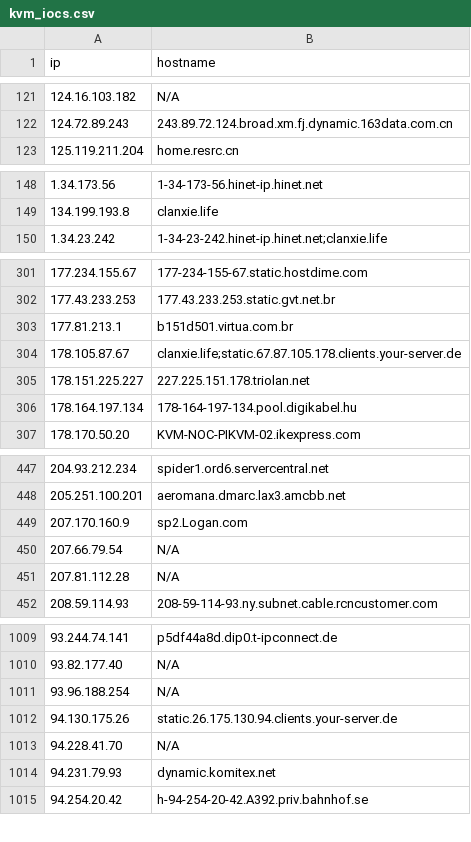
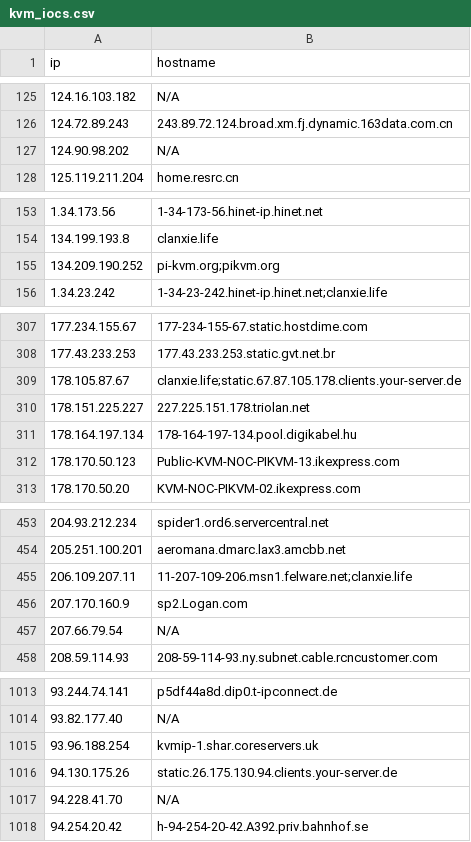
Before and after one commit to u5506878717-glitch/IP-KVM-IPs, a CSV file: kvm_iocs.csv, drawn as a sheet; only a part is shown, gaps mark what is left out; the diff covers the shown part only.

```diff
--- a/kvm_iocs.csv
+++ b/kvm_iocs.csv
@@ -122,2 +126,3 @@ ip,hostname
 124.72.89.243,243.89.72.124.broad.xm.fj.dynamic.163data.com.cn
+124.90.98.202,N/A
 125.119.211.204,home.resrc.cn
@@ -149,2 +154,3 @@ ip,hostname
 134.199.193.8,clanxie.life
+134.209.190.252,pi-kvm.org;pikvm.org
 1.34.23.242,1-34-23-242.hinet-ip.hinet.net;clanxie.life
@@ -302,3 +308,2 @@ ip,hostname
 177.43.233.253,177.43.233.253.static.gvt.net.br
-177.81.213.1,b151d501.virtua.com.br
 178.105.87.67,clanxie.life;static.67.87.105.178.clients.your-server.de
@@ -306,2 +311,3 @@ ip,hostname
 178.164.197.134,178-164-197-134.pool.digikabel.hu
+178.170.50.123,Public-KVM-NOC-PIKVM-13.ikexpress.com
 178.170.50.20,KVM-NOC-PIKVM-02.ikexpress.com
@@ -448,5 +454,5 @@ ip,hostname
 205.251.100.201,aeromana.dmarc.lax3.amcbb.net
+206.109.207.11,11-207-109-206.msn1.felware.net;clanxie.life
 207.170.160.9,sp2.Logan.com
 207.66.79.54,N/A
-207.81.112.28,N/A
 208.59.114.93,208-59-114-93.ny.subnet.cable.rcncustomer.com
@@ -1010,6 +1014,5 @@ ip,hostname
 93.82.177.40,N/A
-93.96.188.254,N/A
+93.96.188.254,kvmip-1.shar.coreservers.uk
 94.130.175.26,static.26.175.130.94.clients.your-server.de
 94.228.41.70,N/A
-94.231.79.93,dynamic.komitex.net
 94.254.20.42,h-94-254-20-42.A392.priv.bahnhof.se
```
Also changed, not shown: 14 added rows, 11 removed rows and 5 edited cells elsewhere in this file.
